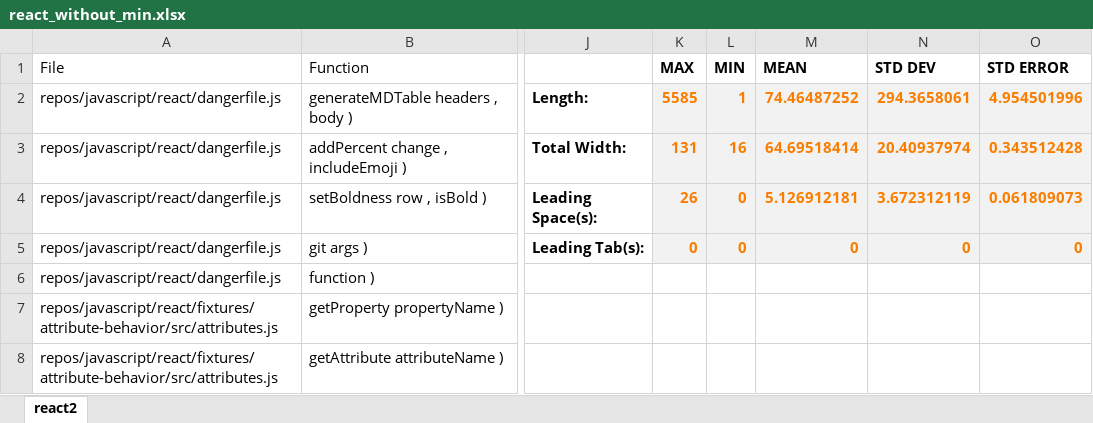
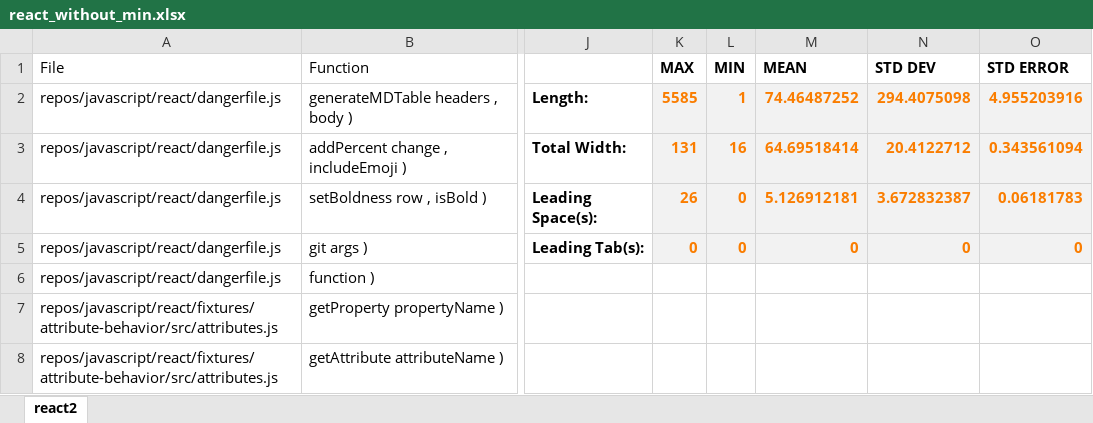
Before and after one commit to utk-se/CodeSize, an Excel workbook: results/javascript/react/react_without_min.xlsx, sheet react2, drawn as a sheet; only a part is shown, gaps mark what is left out; values as stored, in another font and other column widths than the file's, no borders; the diff names each change by its address in the sheet, - before the commit and + after, or states it on an @@ line.

```diff
--- a/results/javascript/react/react_without_min.xlsx (sheet react2)
+++ b/results/javascript/react/react_without_min.xlsx (sheet react2)
-N2 (STD DEV): 294.3658061
+N2 (STD DEV): 294.4075098
-O2 (STD ERROR): 4.954501996
+O2 (STD ERROR): 4.955203916
-N3 (STD DEV): 20.40937974
+N3 (STD DEV): 20.4122712
-O3 (STD ERROR): 0.343512428
+O3 (STD ERROR): 0.343561094
-N4 (STD DEV): 3.672312119
+N4 (STD DEV): 3.672832387
-O4 (STD ERROR): 0.061809073
+O4 (STD ERROR): 0.06181783
```
Also changed, not shown: results/javascript/Font-Awesome/Font-Awesome_without_min.xlsx, results/javascript/angular.js/angular.js.xlsx, 7 other files.
